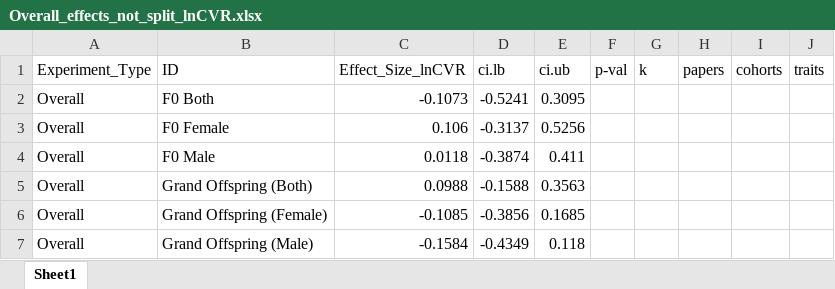
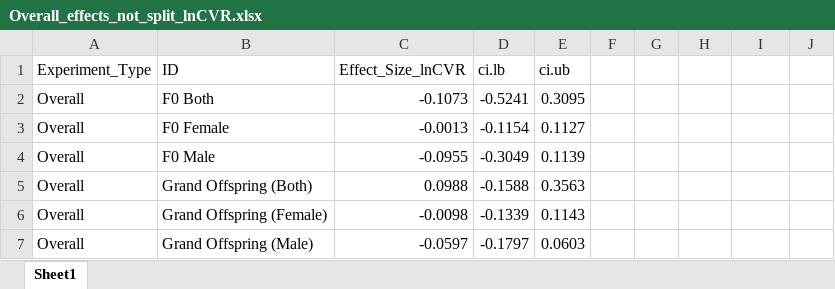
Before and after one commit to Apex619/meta-analysis, an Excel workbook: data/Overall_effects_not_split_lnCVR.xlsx, sheet Sheet1, drawn as a sheet; values as stored, in another font and other column widths than the file's, no borders; the diff names each change by its address in the sheet, - before the commit and + after, or states it on an @@ line.

```diff
--- a/data/Overall_effects_not_split_lnCVR.xlsx (sheet Sheet1)
+++ b/data/Overall_effects_not_split_lnCVR.xlsx (sheet Sheet1)
-F1: p-val
+F1: (empty)
-G1: k
+G1: (empty)
-H1: papers
+H1: (empty)
-I1: cohorts
+I1: (empty)
-J1: traits
+J1: (empty)
-C3 (Effect_Size_lnCVR): 0.106
+C3 (Effect_Size_lnCVR): -0.0013
-D3 (ci.lb): -0.3137
+D3 (ci.lb): -0.1154
-E3 (ci.ub): 0.5256
+E3 (ci.ub): 0.1127
-C4 (Effect_Size_lnCVR): 0.0118
+C4 (Effect_Size_lnCVR): -0.0955
-D4 (ci.lb): -0.3874
+D4 (ci.lb): -0.3049
-E4 (ci.ub): 0.411
+E4 (ci.ub): 0.1139
-C6 (Effect_Size_lnCVR): -0.1085
+C6 (Effect_Size_lnCVR): -0.0098
-D6 (ci.lb): -0.3856
+D6 (ci.lb): -0.1339
-E6 (ci.ub): 0.1685
+E6 (ci.ub): 0.1143
-C7 (Effect_Size_lnCVR): -0.1584
+C7 (Effect_Size_lnCVR): -0.0597
-D7 (ci.lb): -0.4349
+D7 (ci.lb): -0.1797
-E7 (ci.ub): 0.118
+E7 (ci.ub): 0.0603
```
Also changed, not shown: data/Table_results_overall_lnCVR.xlsx, 2 other files.
